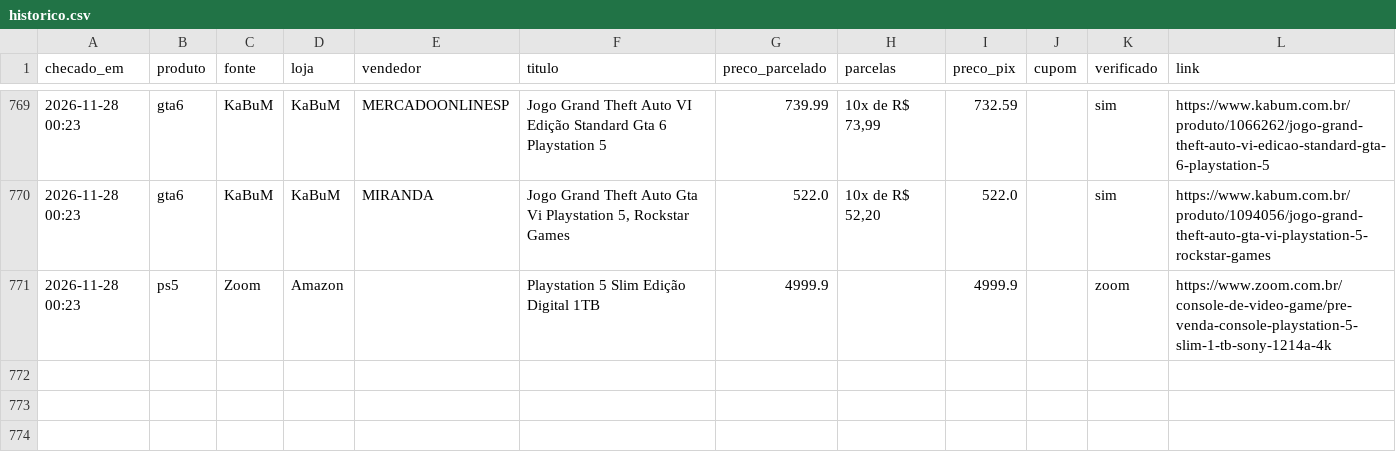
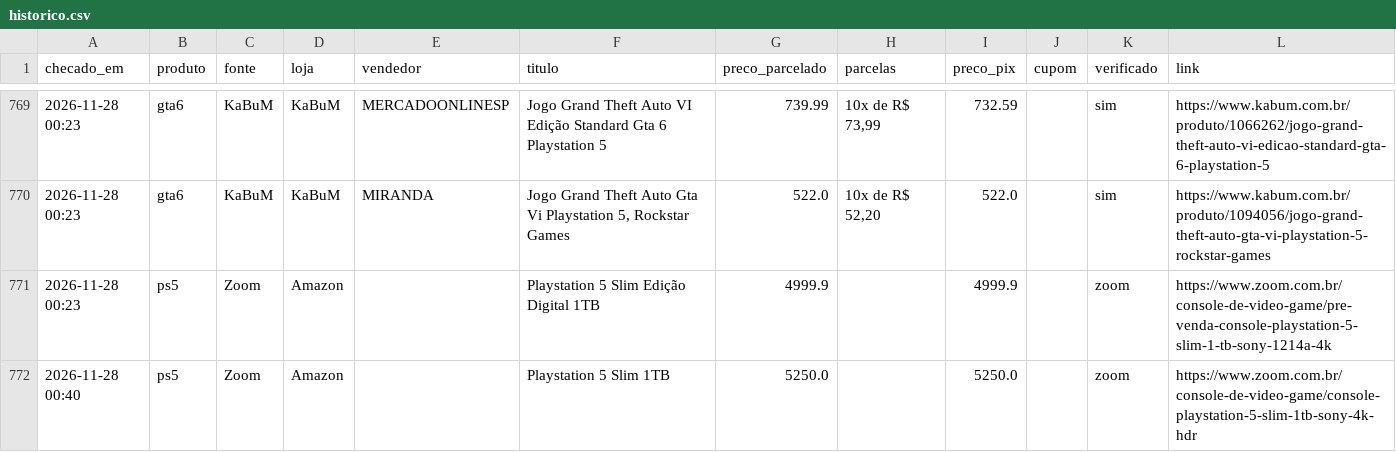
Before and after one commit to leo-barbieri/monitor-precos, a CSV file: data/historico.csv, drawn as a sheet; only a part is shown, gaps mark what is left out; the diff names each change by its address in the sheet, - before the commit and + after, or states it on an @@ line.

```diff
--- a/data/historico.csv
+++ b/data/historico.csv
+row 772: 2026-11-28 00:40 | ps5 | Zoom | Amazon |  | Playstation 5 Slim 1TB | 5250.0 |  | 5250.0 |  | zoom | https://www.zoom.com.br/console-de-video-game/console-playstation-5-slim-1tb-sony-4k-hdr
```
Also changed, not shown: 1 other file.
